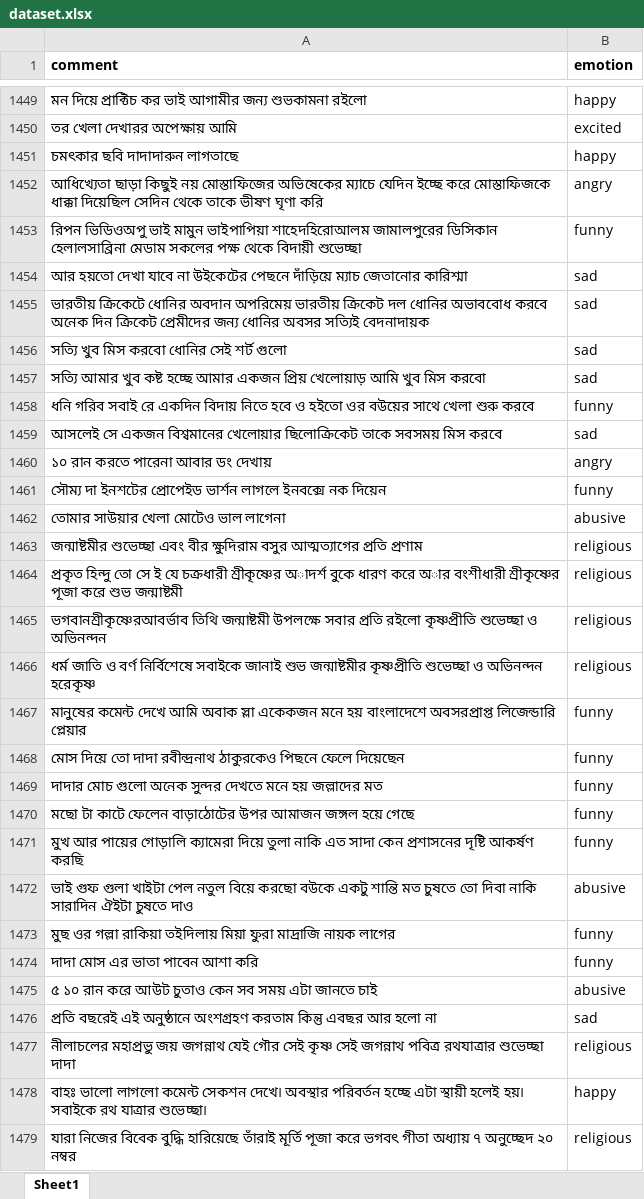
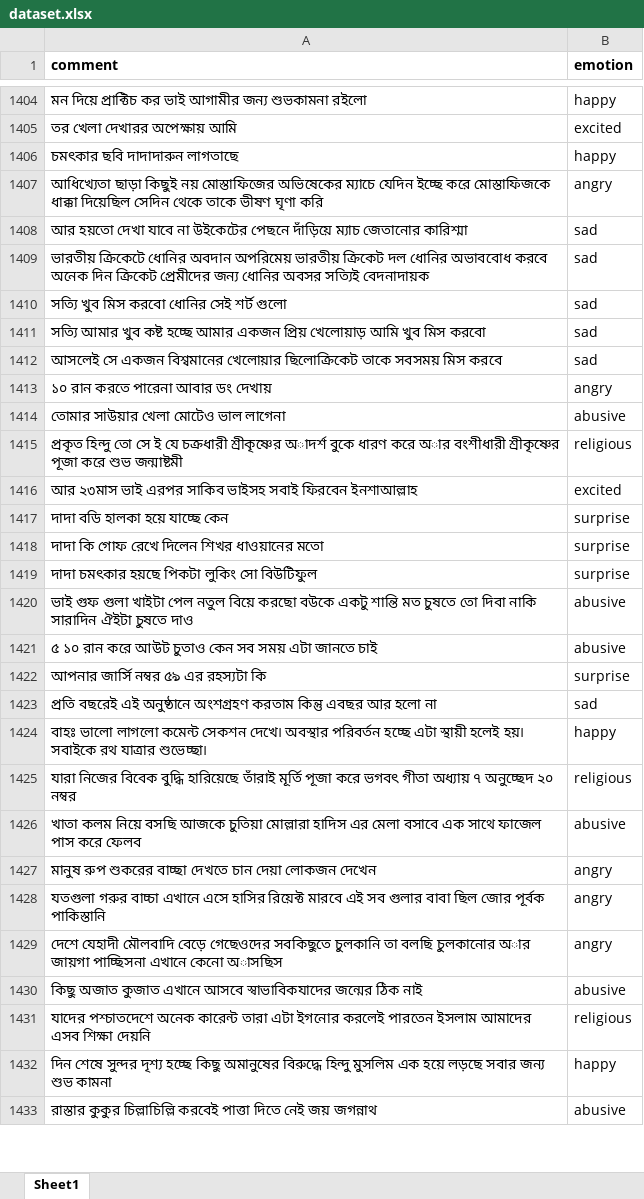
Before and after one commit to nahidsalekin/Sentiment-Analysis-on-Bengali-Celebrities, an Excel workbook: dataset.xlsx, sheet Sheet1, drawn as a sheet; only a part is shown, gaps mark what is left out; the shorter side is filled out with more unchanged rows; values as stored, in another font and other column widths than the file's, no borders; removed rows and columns are numbered as before the commit, all else as after; the diff covers the shown part only; the diff names each change by its address in the sheet, - before the commit and + after, or states it on an @@ line.

Commit message:
added surprised :rocket:

```diff
--- a/dataset.xlsx (sheet Sheet1)
+++ b/dataset.xlsx (sheet Sheet1)
-row 1453: রিপন ভিডিওঅপু ভাই মামুন ভাইপাপিয়া শাহেদহিরোআলম জামালপুরের ডিসিকান হেলালসাব্রিনা মেডাম সকলের পক্ষ থেকে বিদায়ী শুভেচ্ছা | funny
-row 1458: ধনি গরিব সবাই রে একদিন বিদায় নিতে হবে ও হইতো ওর বউয়ের সাথে খেলা শুরু করবে | funny
-row 1461: সৌম্য দা ইনশটের প্রোপেইড ভার্শন লাগলে ইনবক্সে নক দিয়েন | funny
-row 1463: জন্মাষ্টমীর শুভেচ্ছা এবং বীর ক্ষুদিরাম বসুর আত্মত্যাগের প্রতি প্রণাম | religious
-row 1465: ভগবানশ্রীকৃষ্ণেরআবর্ভাব তিথি জন্মাষ্টমী উপলক্ষে সবার প্রতি রইলো কৃষ্ণপ্রীতি শুভেচ্ছা ও অভিনন্দন | religious
-row 1466: ধর্ম জাতি ও বর্ণ নির্বিশেষে সবাইকে জানাই শুভ জন্মাষ্টমীর কৃষ্ণপ্রীতি শুভেচ্ছা ও অভিনন্দন হরেকৃষ্ণ | religious
-row 1467: মানুষের কমেন্ট দেখে আমি অবাক স্লা একেকজন মনে হয় বাংলাদেশে অবসরপ্রাপ্ত লিজেন্ডারি প্লেয়ার | funny
-row 1468: মোস দিয়ে তো দাদা রবীন্দ্রনাথ ঠাকুরকেও পিছনে ফেলে দিয়েছেন | funny
-row 1469: দাদার মোচ গুলো অনেক সুন্দর দেখতে মনে হয় জল্লাদের মত | funny
-row 1470: মছো টা কাটে ফেলেন বাড়াঠোটের উপর আমাজন জঙ্গল হয়ে গেছে | funny
-row 1471: মুখ আর পায়ের গোড়ালি ক্যামেরা দিয়ে তুলা নাকি এত সাদা কেন প্রশাসনের দৃষ্টি আকর্ষণ করছি | funny
+row 1416: আর ২৩মাস ভাই এরপর সাকিব ভাইসহ সবাই ফিরবেন ইনশাআল্লাহ | excited
+row 1417: দাদা বডি হালকা হয়ে যাচ্ছে কেন | surprise
+row 1418: দাদা কি গোফ রেখে দিলেন শিখর ধাওয়ানের মতো | surprise
+row 1419: দাদা চমৎকার হয়ছে পিকটা লুকিং সো বিউটিফুল | surprise
-row 1473: মুছ ওর গল্লা রাকিয়া তইদিলায় মিয়া ফুরা মাদ্রাজি নায়ক লাগের | funny
-row 1474: দাদা মোস এর ভাতা পাবেন আশা করি | funny
+row 1422: আপনার জার্সি নম্বর ৫৯ এর রহস্যটা কি | surprise
-row 1477: নীলাচলের মহাপ্রভু জয় জগন্নাথ যেই গৌর সেই কৃষ্ণ সেই জগন্নাথ পবিত্র রথযাত্রার শুভেচ্ছা দাদা | religious
```
Also changed, not shown: 207 added rows, 192 removed rows and 16 edited cells elsewhere in this sheet.
